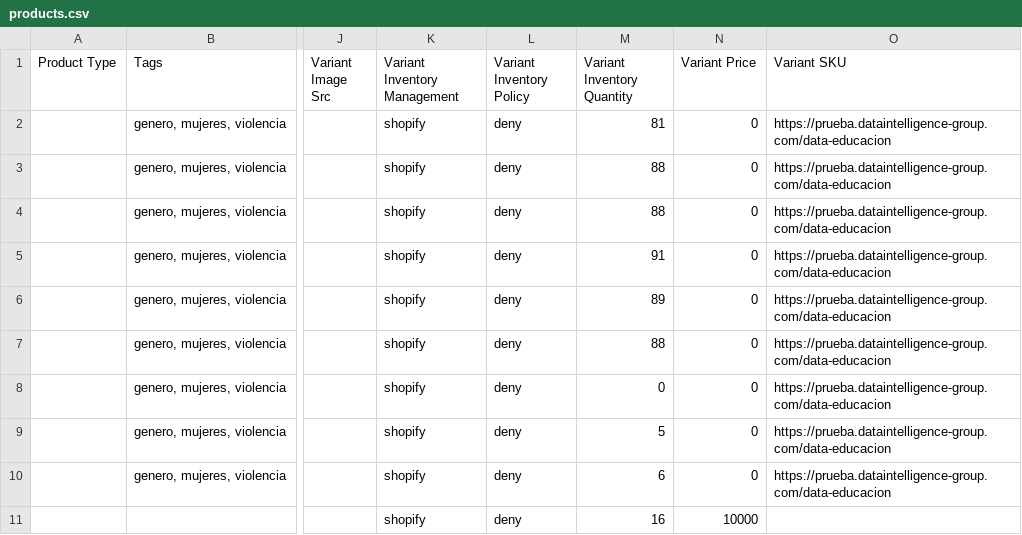
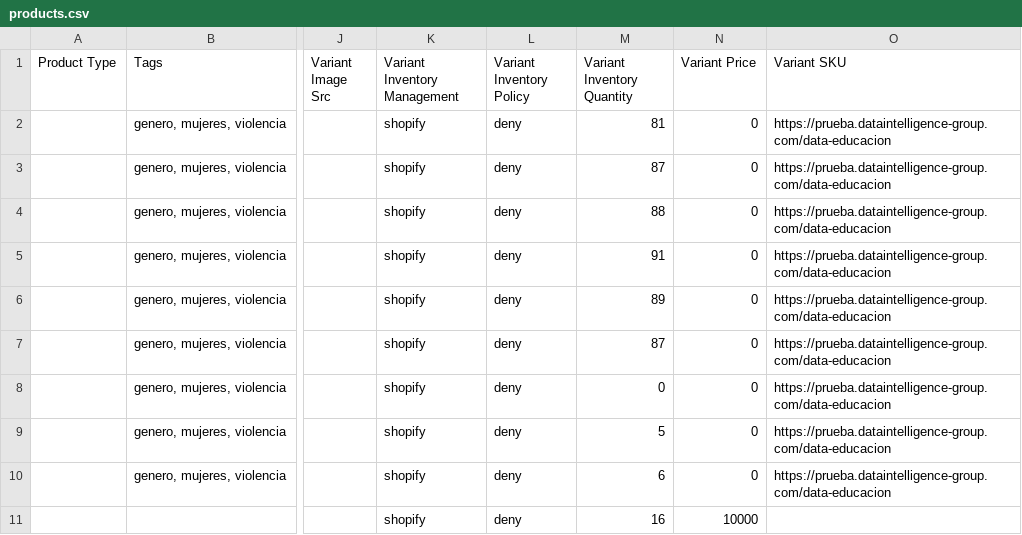
Before and after one commit to Sud-Austral/dropbox_to_github, a CSV file: products.csv, drawn as a sheet; only a part is shown, gaps mark what is left out; the diff names each change by its address in the sheet, - before the commit and + after, or states it on an @@ line.

```diff
--- a/products.csv
+++ b/products.csv
-M3 (Variant Inventory Quantity): 88
+M3 (Variant Inventory Quantity): 87
-M7 (Variant Inventory Quantity): 88
+M7 (Variant Inventory Quantity): 87
```
Also changed, not shown: customers.csv, orders.csv.
